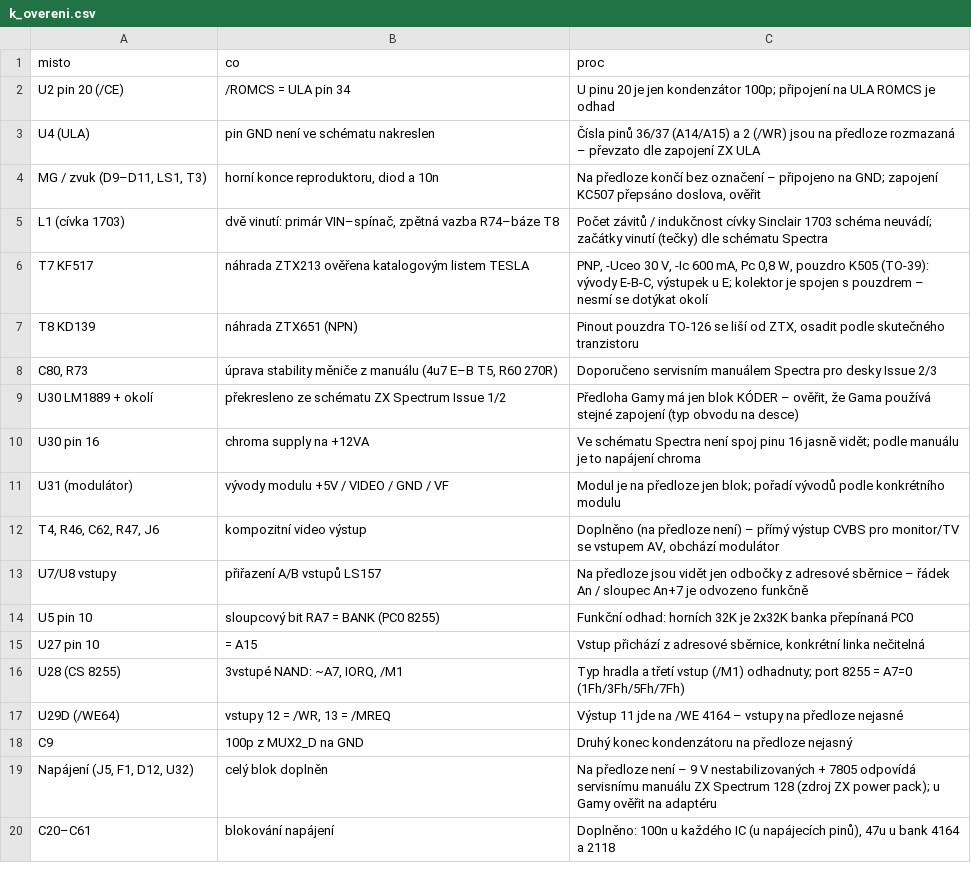
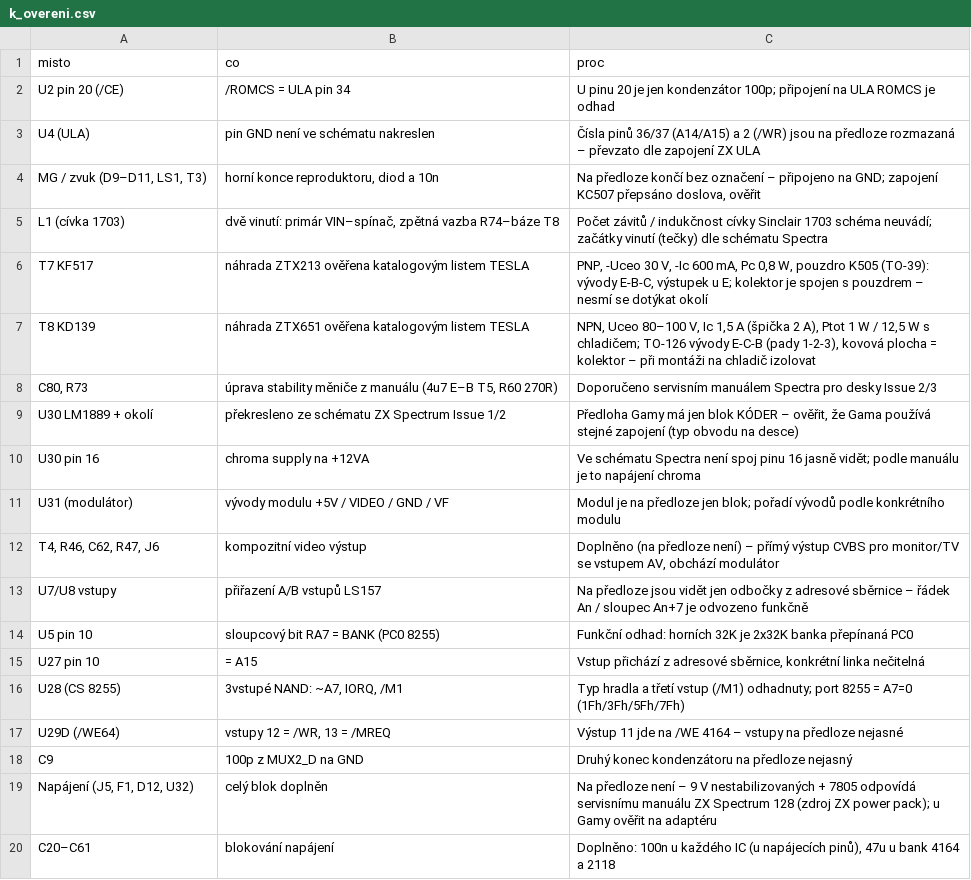
Before and after one commit to Micha741/Micha741, a CSV file: hardware/didaktik-gama/k_overeni.csv, drawn as a sheet.

```diff
--- a/hardware/didaktik-gama/k_overeni.csv
+++ b/hardware/didaktik-gama/k_overeni.csv
@@ -6,3 +6,3 @@ L1 (cívka 1703),"dvě vinutí: primár VIN–spínač, zpětná vazba R74–bá
 T7 KF517,náhrada ZTX213 ověřena katalogovým listem TESLA,"PNP, -Uceo 30 V, -Ic 600 mA, Pc 0,8 W, pouzdro K505 (TO-39): vývody E-B-C, výstupek u E; kolektor je spojen s pouzdrem – nesmí se dotýkat okolí"
-T8 KD139,náhrada ZTX651 (NPN),"Pinout pouzdra TO-126 se liší od ZTX, osadit podle skutečného tranzistoru"
+T8 KD139,náhrada ZTX651 ověřena katalogovým listem TESLA,"NPN, Uceo 80–100 V, Ic 1,5 A (špička 2 A), Ptot 1 W / 12,5 W s chladičem; TO-126 vývody E-C-B (pady 1-2-3), kovová plocha = kolektor – při montáži na chladič izolovat"
 "C80, R73","úprava stability měniče z manuálu (4u7 E–B T5, R60 270R)",Doporučeno servisním manuálem Spectra pro desky Issue 2/3
```
Also changed, not shown: hardware/didaktik-gama/netlist.csv, 5 other files.
